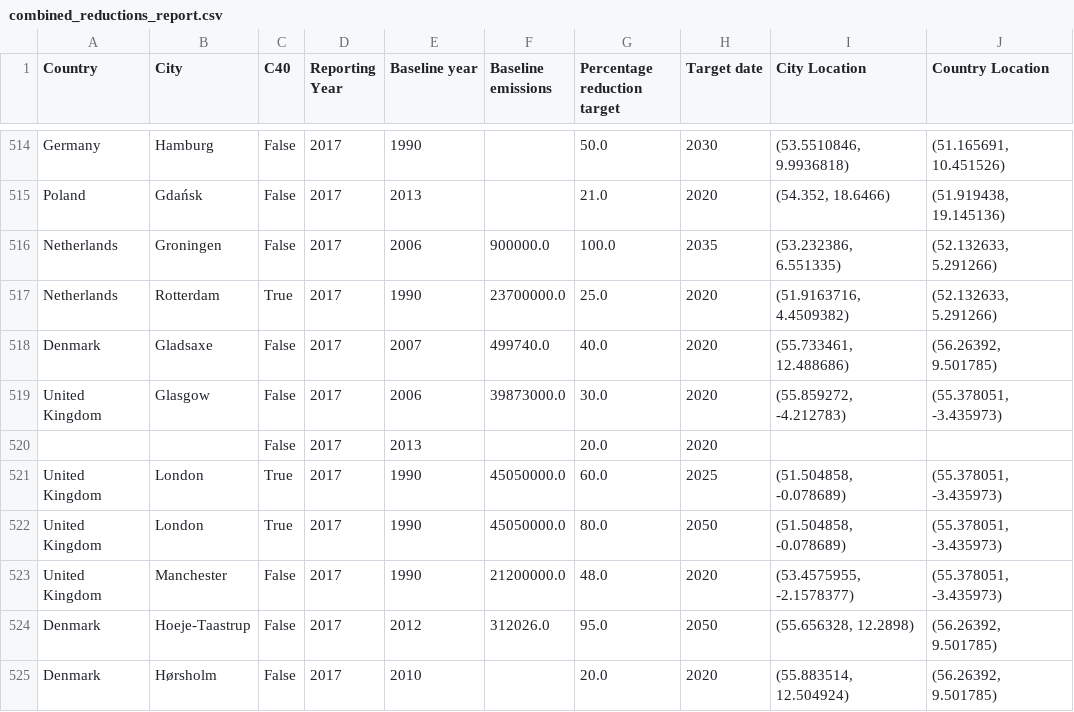
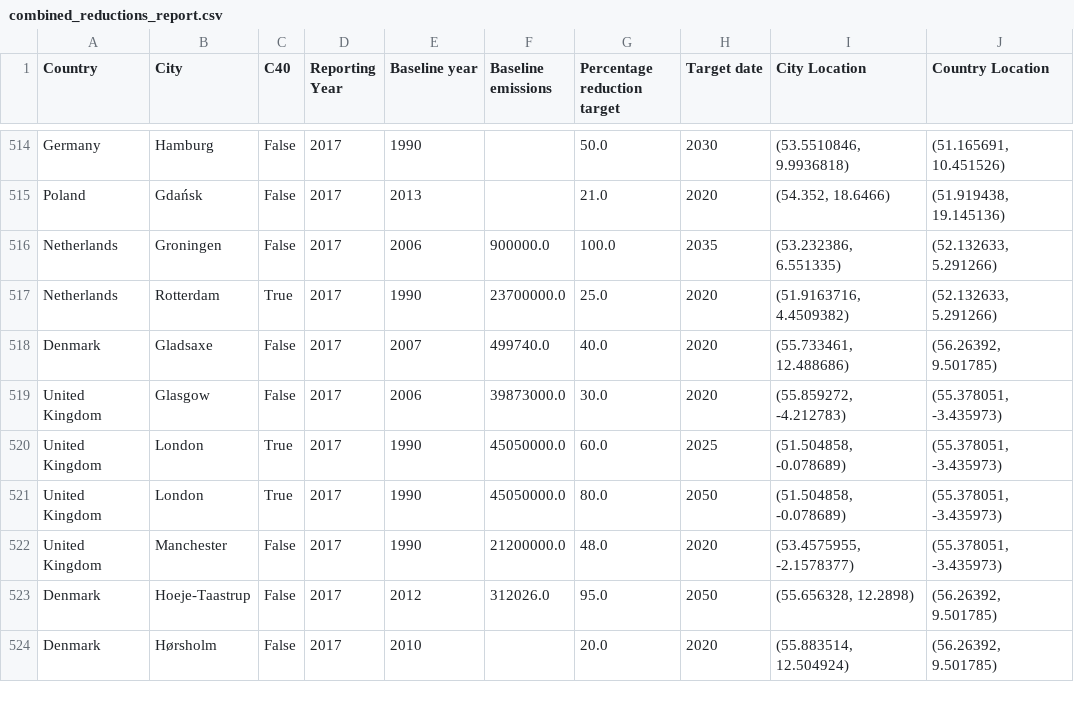
Before and after one commit to Pejomi/jupyter-notebook, a CSV file: DB/Data/combined_reductions_report.csv, drawn as a sheet; only a part is shown, gaps mark what is left out; the diff names each change by its address in the sheet, - before the commit and + after, or states it on an @@ line.

```diff
--- a/DB/Data/combined_reductions_report.csv
+++ b/DB/Data/combined_reductions_report.csv
-row 520:  |  | False | 2017 | 2013 |  | 20.0 | 2020
```
Also changed, not shown: 10 other files.
